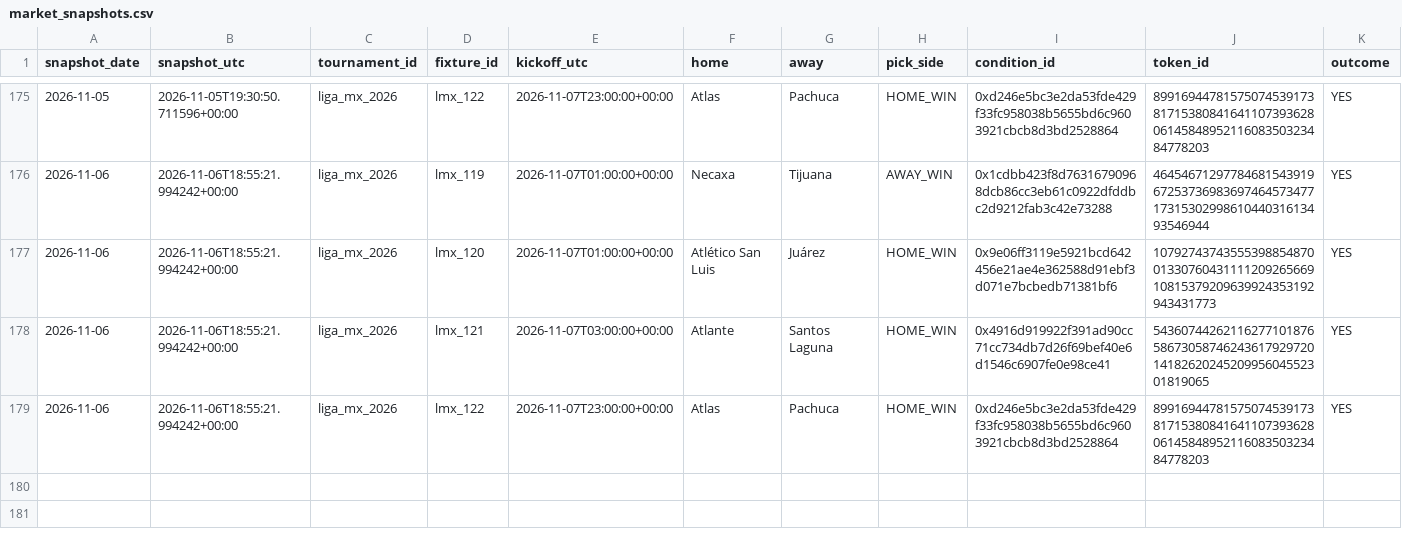
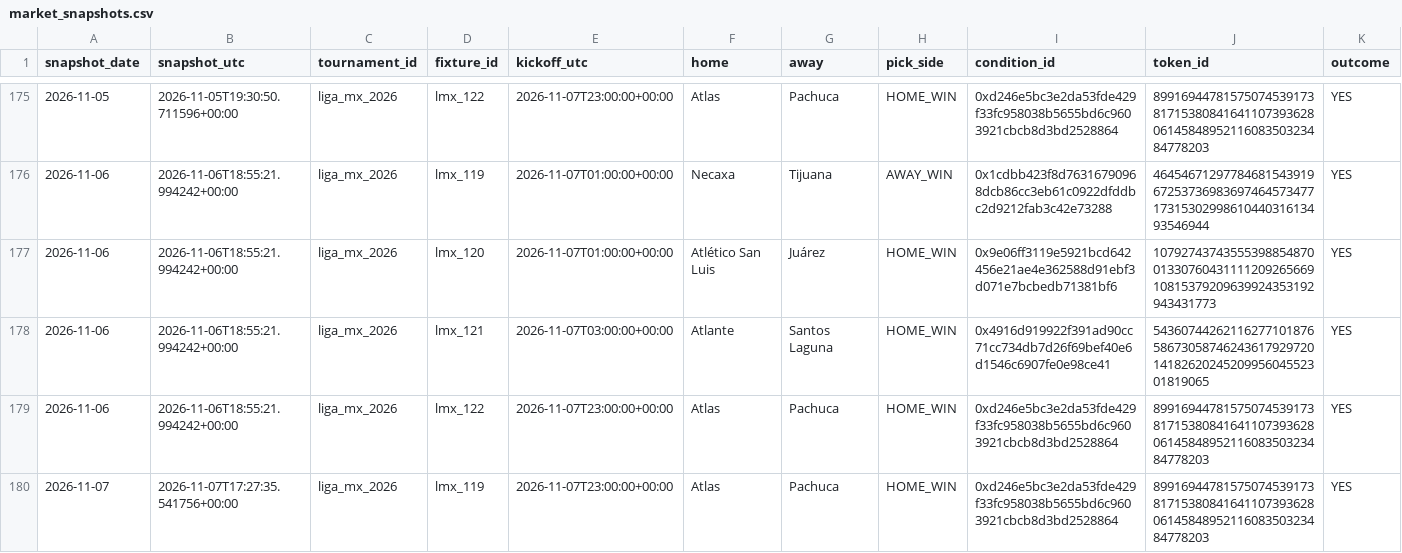
Before and after one commit to Hibra999/smart-polybets, a CSV file: data/liga_mx_2026/ingest/market_snapshots.csv, drawn as a sheet; only a part is shown, gaps mark what is left out; rows hold the shown columns only; the diff names each change by its address in the sheet, - before the commit and + after, or states it on an @@ line.

```diff
--- a/data/liga_mx_2026/ingest/market_snapshots.csv
+++ b/data/liga_mx_2026/ingest/market_snapshots.csv
+row 180: 2026-11-07 | 2026-11-07T17:27:35.541756+00:00 | liga_mx_2026 | lmx_119 | 2026-11-07T23:00:00+00:00 | Atlas | Pachuca | HOME_WIN | 0xd246e5bc3e2da53fde429f33fc958038b5655bd6c9603921cbcb8d3bd2528864 | 89916944781575074539173817153808416411073936280614584895211608350323484778203 | YES
```
Also changed, not shown: data/nfl_2026/ingest/market_snapshots.csv, 2 other files.
